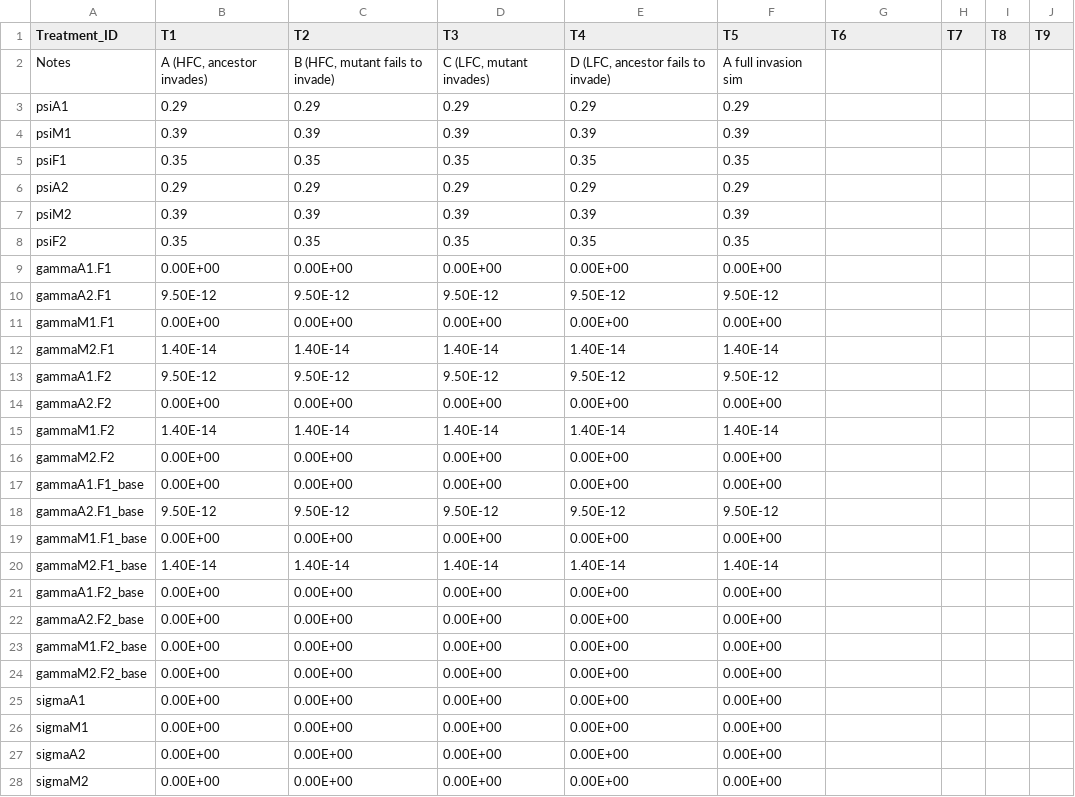
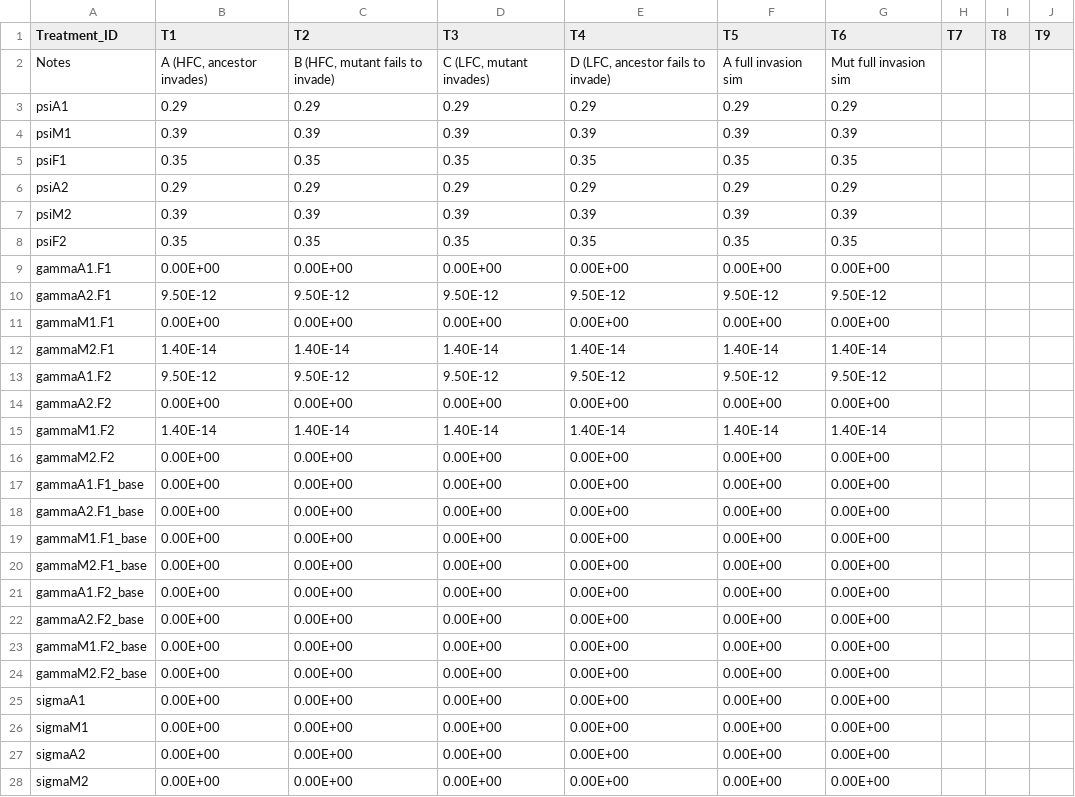
Before and after one commit to es-duan/PETRI, a CSV file: input_data/Treatments.csv, drawn as a sheet; only a part is shown; the diff covers the shown part only; the diff names each change by its address in the sheet, - before the commit and + after, or states it on an @@ line.

Commit message:
Updated pipeline to include simulation plots of invasion

```diff
--- a/input_data/Treatments.csv
+++ b/input_data/Treatments.csv
-G2 (T6): (empty)
+G2 (T6): Mut full invasion sim
-G3 (T6): (empty)
+G3 (T6): 0.29
-G4 (T6): (empty)
+G4 (T6): 0.39
-G5 (T6): (empty)
+G5 (T6): 0.35
-G6 (T6): (empty)
+G6 (T6): 0.29
-G7 (T6): (empty)
+G7 (T6): 0.39
-G8 (T6): (empty)
+G8 (T6): 0.35
-G9 (T6): (empty)
+G9 (T6): 0.00E+00
-G10 (T6): (empty)
+G10 (T6): 9.50E-12
-G11 (T6): (empty)
+G11 (T6): 0.00E+00
-G12 (T6): (empty)
+G12 (T6): 1.40E-14
-G13 (T6): (empty)
+G13 (T6): 9.50E-12
-G14 (T6): (empty)
+G14 (T6): 0.00E+00
-G15 (T6): (empty)
+G15 (T6): 1.40E-14
-G16:G28 (T6): (empty)
+G16:G28 (T6): 0.00E+00
-B18 (T1): 9.50E-12
+B18 (T1): 0.00E+00
-C18 (T2): 9.50E-12
+C18 (T2): 0.00E+00
-D18 (T3): 9.50E-12
+D18 (T3): 0.00E+00
-E18 (T4): 9.50E-12
+E18 (T4): 0.00E+00
-F18 (T5): 9.50E-12
+F18 (T5): 0.00E+00
-B20 (T1): 1.40E-14
+B20 (T1): 0.00E+00
-C20 (T2): 1.40E-14
+C20 (T2): 0.00E+00
-D20 (T3): 1.40E-14
+D20 (T3): 0.00E+00
-E20 (T4): 1.40E-14
+E20 (T4): 0.00E+00
-F20 (T5): 1.40E-14
+F20 (T5): 0.00E+00
```
Also changed, not shown: 29 edited cells elsewhere in this file, results/case_study_sims/T2/T2_data.csv, 45 other files.
